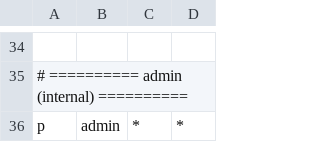
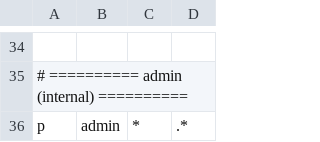
Before and after one commit to fei8fenqian/ecommerce-cs-agent, a CSV file: casbin/policy.csv, drawn as a sheet; only a part is shown, gaps mark what is left out; the diff names each change by its address in the sheet, - before the commit and + after, or states it on an @@ line.

Commit message:
feat: 鉴权系统测试套件 (52 passed) + bug 修复
测试覆盖:
- test_auth_utils: password hash/verify + JWT 签发/解析
- test_auth_casbin: 4 角色权限 enforce
- test_auth_middleware: 白名单/401/403
- test_auth_api: /login /logout 端点
- test_auth_service: login/logout/verify_token 全流程
- test_auth_user_store: CRUD + seed (需 PG)

修复:
- jwt_utils: sub 改为 str（pyjwt 2.8+ 要求）
- password_utils: 恢复 str→bytes 转换
- middleware: HTTPException→JSONResponse（BaseHTTPMiddleware 兼容）
- auth_service: logout 捕获 InvalidTokenError
- casbin policy: admin 动作通配改为 .*
- conftest: 自动生成 RSA 测试密钥 + PG 不可用优雅跳过

```diff
--- a/casbin/policy.csv
+++ b/casbin/policy.csv
-D36: *
+D36: .*
```
Also changed, not shown: 12 other files.
